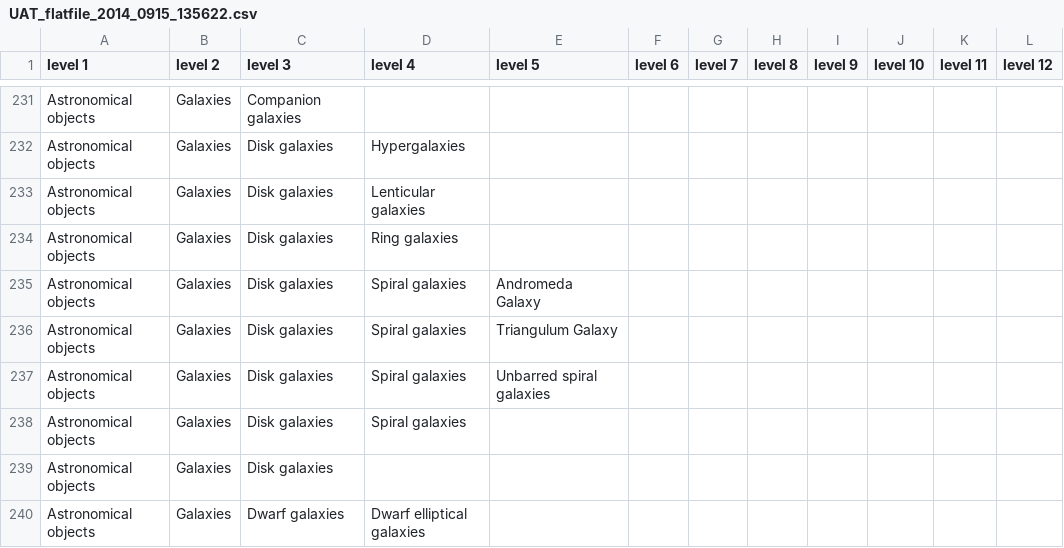
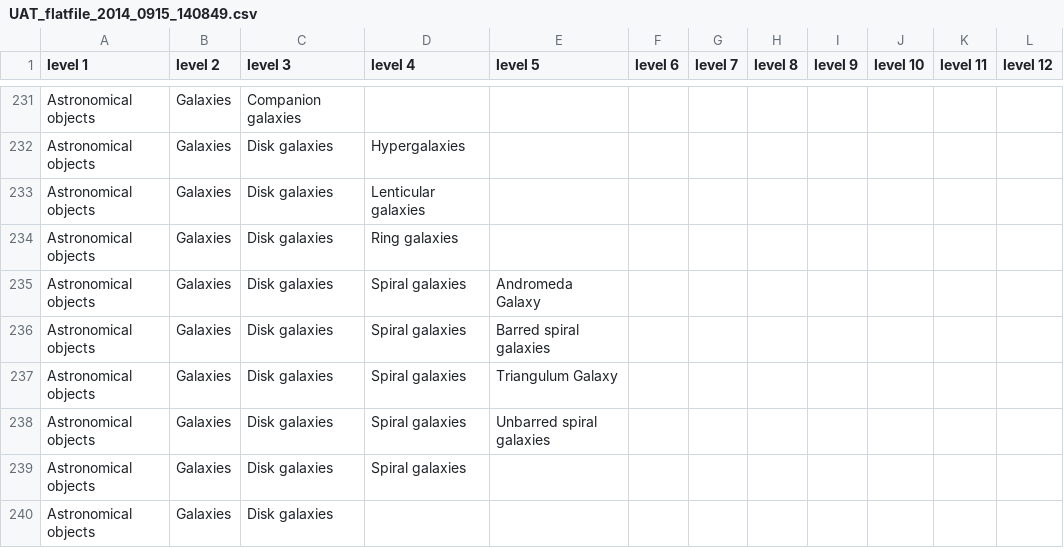
Before and after one commit to astrothesaurus/UAT, a CSV file: thesaurus/UAT_flatfile_2014_0915_140849.csv (was thesaurus/UAT_flatfile_2014_0915_135622.csv), drawn as a sheet; only a part is shown, gaps mark what is left out; the shorter side is filled out with more unchanged rows; the diff names each change by its address in the sheet, - before the commit and + after, or states it on an @@ line.

```diff
--- a/thesaurus/UAT_flatfile_2014_0915_135622.csv
+++ b/thesaurus/UAT_flatfile_2014_0915_140849.csv
+row 236: Astronomical objects | Galaxies | Disk galaxies | Spiral galaxies | Barred spiral galaxies
```
Also changed, not shown: 1 other file.
